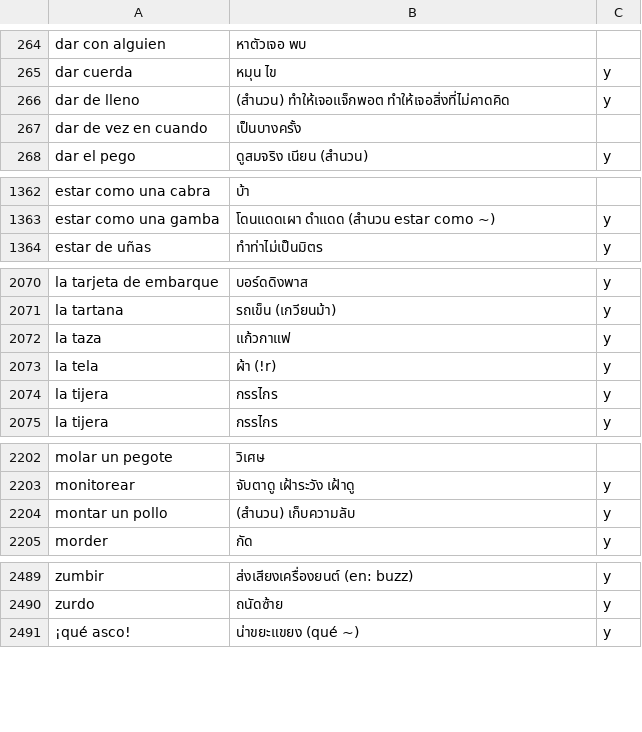
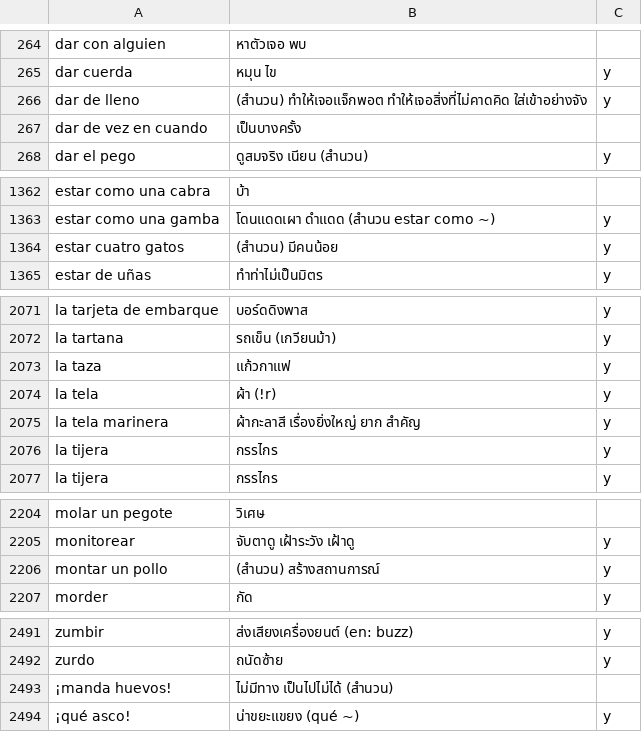
Before and after one commit to ponlawat-w/anki-collection, a CSV file: esth - Español.csv, drawn as a sheet; only a part is shown, gaps mark what is left out.

```diff
--- a/esth - Español.csv
+++ b/esth - Español.csv
@@ -265,3 +265,3 @@ dar con alguien,หาตัวเจอ พบ,
 dar cuerda,หมุน ไข,y
-dar de lleno,(สำนวน) ทำให้เจอแจ็กพอต ทำให้เจอสิ่งที่ไม่คาดคิด,y
+dar de lleno,(สำนวน) ทำให้เจอแจ็กพอต ทำให้เจอสิ่งที่ไม่คาดคิด ใส่เข้าอย่างจัง,y
 dar de vez en cuando,เป็นบางครั้ง,
@@ -1363,2 +1363,3 @@ estar como una cabra,บ้า,
 estar como una gamba,โดนแดดเผา ดำแดด (สำนวน estar como ~),y
+estar cuatro gatos,(สำนวน) มีคนน้อย,y
 estar de uñas,ทำท่าไม่เป็นมิตร,y
@@ -2073,2 +2074,3 @@ la taza,แก้วกาแฟ,y
 la tela,ผ้า (!r),y
+la tela marinera,ผ้ากะลาสี เรื่องยิ่งใหญ่ ยาก สำคัญ,y
 la tijera,กรรไกร,y
@@ -2203,3 +2205,3 @@ molar un pegote,วิเศษ,
 monitorear,จับตาดู เฝ้าระวัง เฝ้าดู,y
-montar un pollo,(สำนวน) เก็บความลับ,y
+montar un pollo,(สำนวน) สร้างสถานการณ์,y
 morder,กัด,y
@@ -2490,2 +2492,3 @@ zumbir,ส่งเสียงเครื่องยนต์ (en: buzz),y
 zurdo,ถนัดซ้าย,y
+¡manda huevos!,ไม่มีทาง เป็นไปไม่ได้ (สำนวน),
 ¡qué asco!,น่าขยะแขยง (qué ~),y
```
Also changed, not shown: esfr - Español (Frases).csv, frph - Français (phrases).csv, 6 other files.
